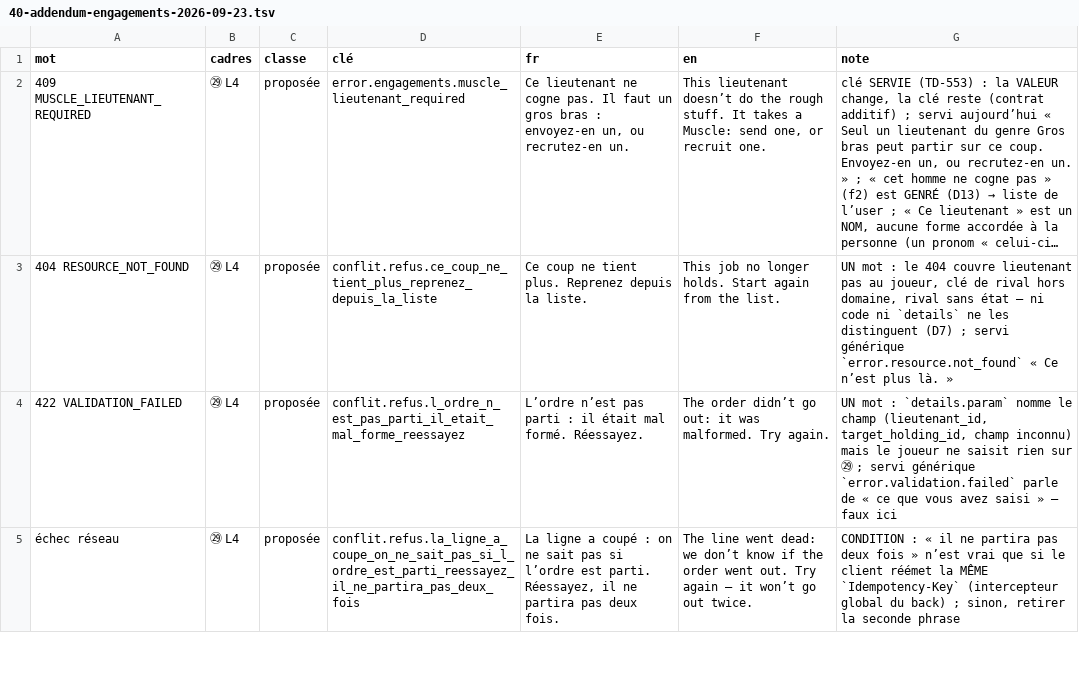
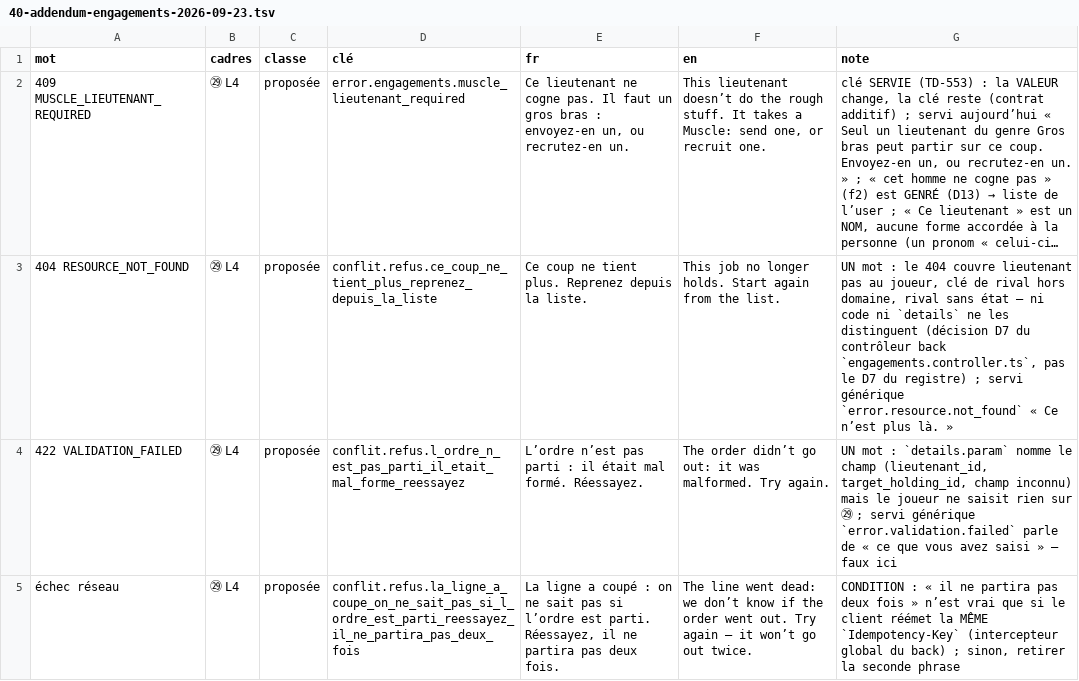
Before and after one commit to azha/mafia-builder-city-clean, a TSV file: Tools/atelier-2026-09-22/40-addendum-engagements-2026-09-23.tsv, drawn as a sheet; only a part is shown; long unchanged cells end in …; the diff names each change by its address in the sheet, - before the commit and + after, or states it on an @@ line.

```diff
--- a/Tools/atelier-2026-09-22/40-addendum-engagements-2026-09-23.tsv
+++ b/Tools/atelier-2026-09-22/40-addendum-engagements-2026-09-23.tsv
-G3 (note): …les distinguent (D7) ; servi…
+G3 (note): …les distinguent (décision D7 du contrôleur back `engagements.controller.ts`, pas le D7 du registre) ; servi…
```
Also changed, not shown: 1 other file.
